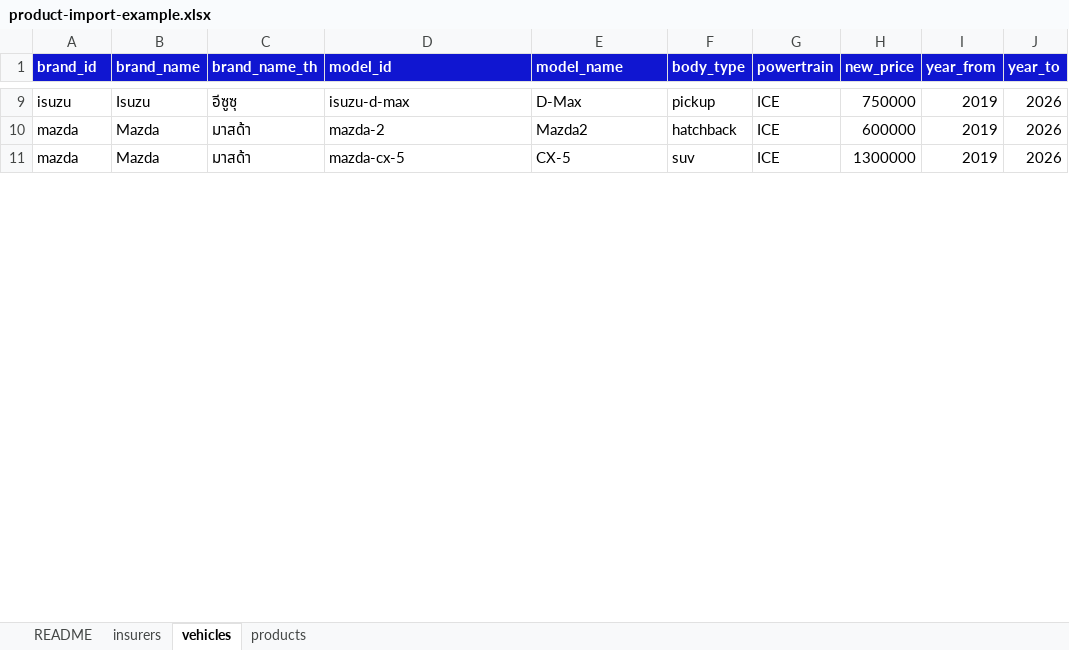
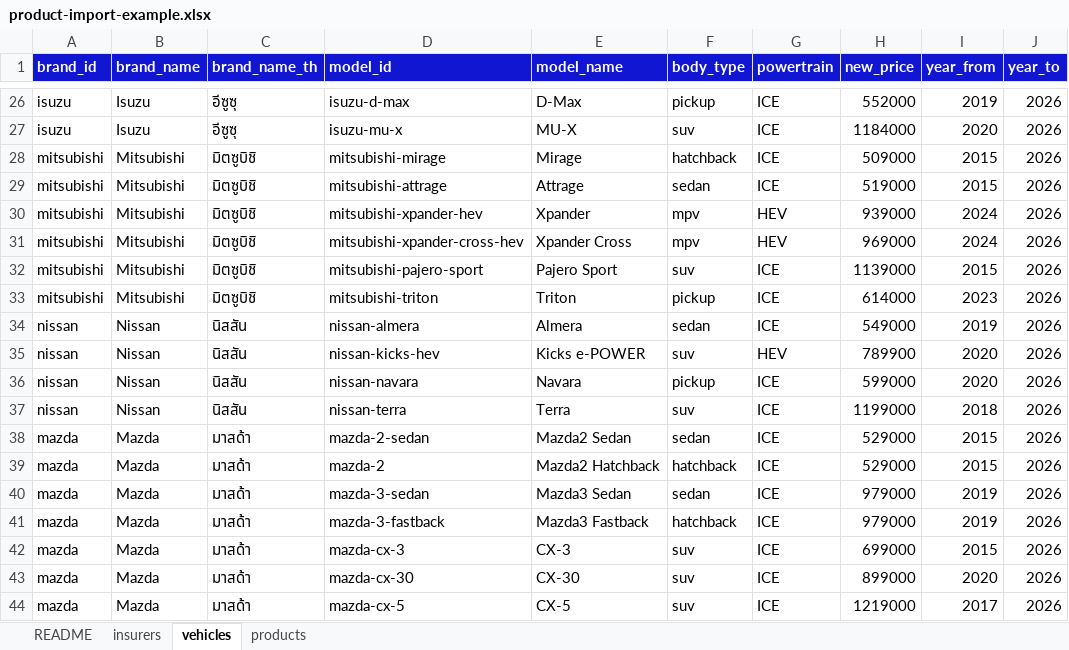
Before and after one commit to gopantherth-sketch/unlimit-insure, an Excel workbook: docs/examples/product-import-example.xlsx, sheet vehicles, drawn as a sheet; only a part is shown, gaps mark what is left out; values as stored, in another font and other column widths than the file's, no borders; addresses are those after the commit; the diff covers the shown part only; the diff names each change by its address in the sheet, - before the commit and + after, or states it on an @@ line.

```diff
--- a/docs/examples/product-import-example.xlsx (sheet vehicles)
+++ b/docs/examples/product-import-example.xlsx (sheet vehicles)
-H26 (new_price): 750000
+H26 (new_price): 552000
+row 27: isuzu | Isuzu | อีซูซุ | isuzu-mu-x | MU-X | suv | ICE | 1184000 | 2020 | 2026
+row 28: mitsubishi | Mitsubishi | มิตซูบิชิ | mitsubishi-mirage | Mirage | hatchback | ICE | 509000 | 2015 | 2026
+row 29: mitsubishi | Mitsubishi | มิตซูบิชิ | mitsubishi-attrage | Attrage | sedan | ICE | 519000 | 2015 | 2026
+row 30: mitsubishi | Mitsubishi | มิตซูบิชิ | mitsubishi-xpander-hev | Xpander | mpv | HEV | 939000 | 2024 | 2026
+row 31: mitsubishi | Mitsubishi | มิตซูบิชิ | mitsubishi-xpander-cross-hev | Xpander Cross | mpv | HEV | 969000 | 2024 | 2026
+row 32: mitsubishi | Mitsubishi | มิตซูบิชิ | mitsubishi-pajero-sport | Pajero Sport | suv | ICE | 1139000 | 2015 | 2026
+row 33: mitsubishi | Mitsubishi | มิตซูบิชิ | mitsubishi-triton | Triton | pickup | ICE | 614000 | 2023 | 2026
+row 34: nissan | Nissan | นิสสัน | nissan-almera | Almera | sedan | ICE | 549000 | 2019 | 2026
+row 35: nissan | Nissan | นิสสัน | nissan-kicks-hev | Kicks e-POWER | suv | HEV | 789900 | 2020 | 2026
+row 36: nissan | Nissan | นิสสัน | nissan-navara | Navara | pickup | ICE | 599000 | 2020 | 2026
+row 37: nissan | Nissan | นิสสัน | nissan-terra | Terra | suv | ICE | 1199000 | 2018 | 2026
+row 38: mazda | Mazda | มาสด้า | mazda-2-sedan | Mazda2 Sedan | sedan | ICE | 529000 | 2015 | 2026
+row 39: mazda | Mazda | มาสด้า | mazda-2 | Mazda2 Hatchback | hatchback | ICE | 529000 | 2015 | 2026
+row 40: mazda | Mazda | มาสด้า | mazda-3-sedan | Mazda3 Sedan | sedan | ICE | 979000 | 2019 | 2026
-D41 (model_id): mazda-2
+D41 (model_id): mazda-3-fastback
-E41 (model_name): Mazda2
+E41 (model_name): Mazda3 Fastback
-H41 (new_price): 600000
+H41 (new_price): 979000
+row 42: mazda | Mazda | มาสด้า | mazda-cx-3 | CX-3 | suv | ICE | 699000 | 2015 | 2026
+row 43: mazda | Mazda | มาสด้า | mazda-cx-30 | CX-30 | suv | ICE | 899000 | 2020 | 2026
-H44 (new_price): 1300000
+H44 (new_price): 1219000
-I44 (year_from): 2019
+I44 (year_from): 2017
```
Also changed, not shown: 60 added rows, 2 removed rows and 20 edited cells elsewhere in this sheet, public/templates/unlimit-product-import.xlsx, 3 other files.
